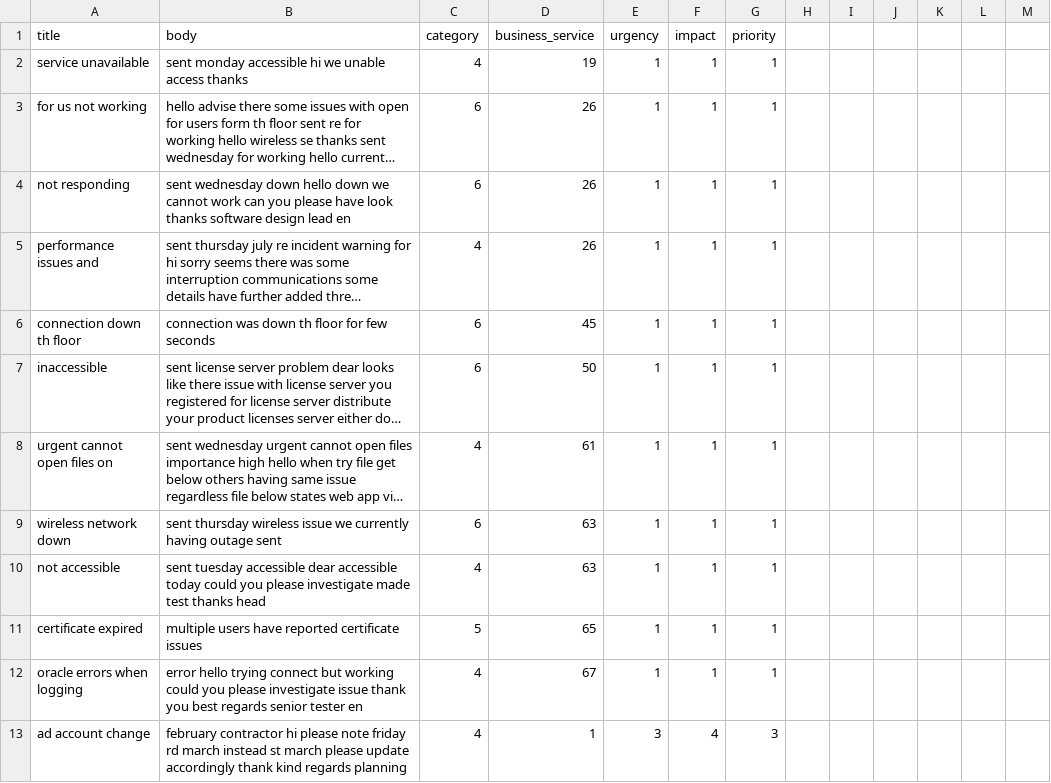
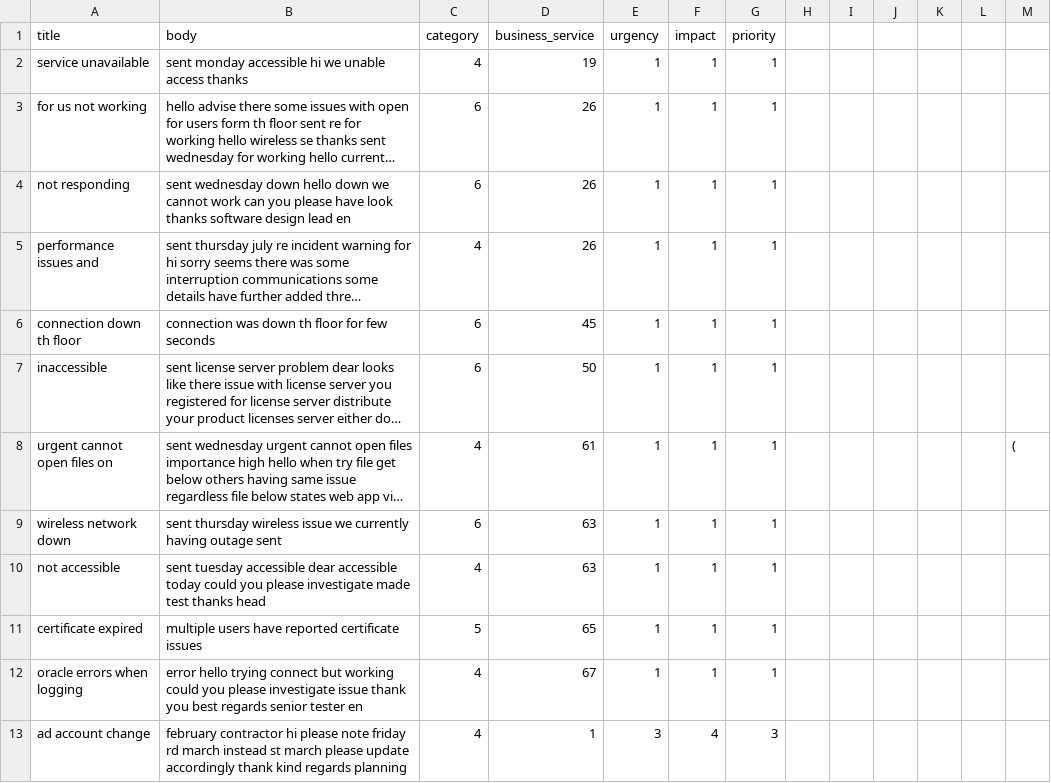
Before and after one commit to 23519006/incident-prioritization, a CSV file: reference/test data/testing_tickets.csv, drawn as a sheet; only a part is shown; long unchanged cells end in …; the diff names each change by its address in the sheet, - before the commit and + after, or states it on an @@ line.

Commit message:
Update testing_tickets.csv

```diff
--- a/reference/test data/testing_tickets.csv
+++ b/reference/test data/testing_tickets.csv
-M8: (empty)
+M8: (
```
